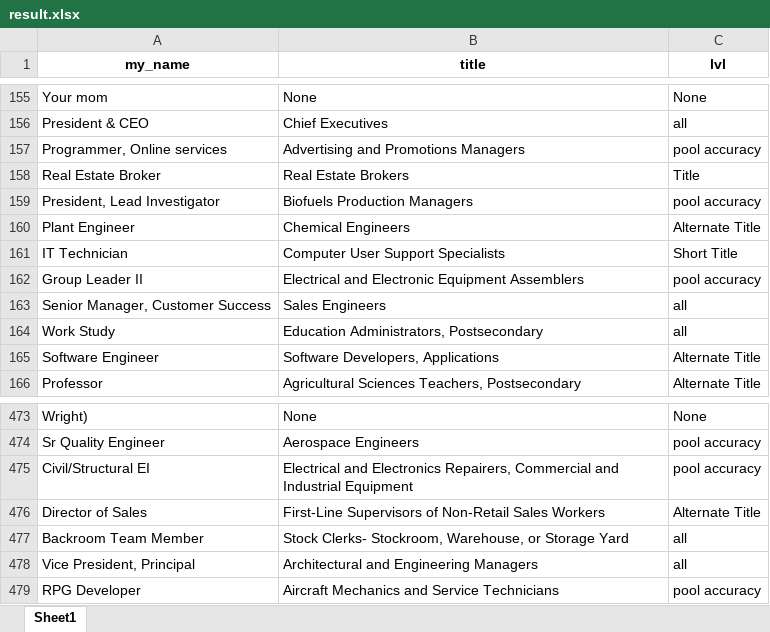
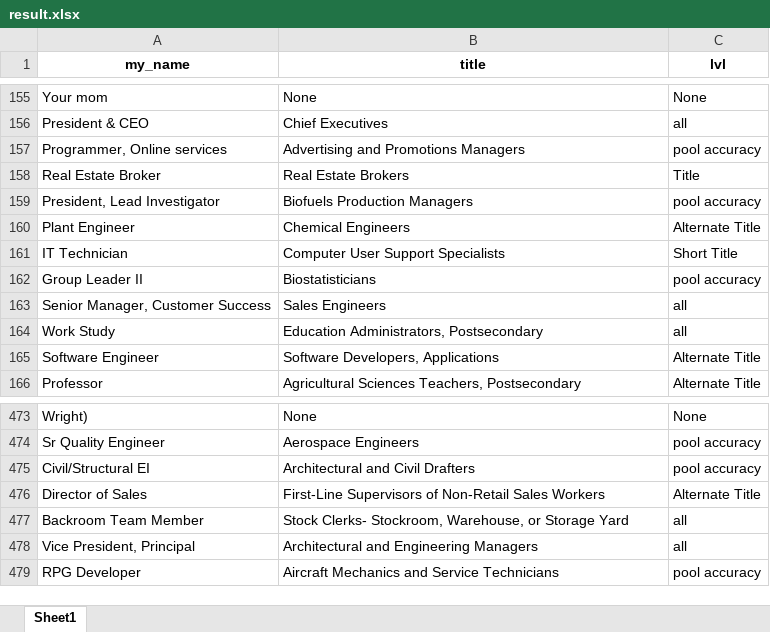
Before and after one commit to genchik1/onet-professions-test, an Excel workbook: result.xlsx, sheet Sheet1, drawn as a sheet; only a part is shown, gaps mark what is left out; values as stored, in another font and other column widths than the file's, no borders; the diff covers the shown part only; the diff names each change by its address in the sheet, - before the commit and + after, or states it on an @@ line.

```diff
--- a/result.xlsx (sheet Sheet1)
+++ b/result.xlsx (sheet Sheet1)
-B162 (title): Electrical and Electronic Equipment Assemblers
+B162 (title): Biostatisticians
-B475 (title): Electrical and Electronics Repairers, Commercial and Industrial Equipment
+B475 (title): Architectural and Civil Drafters
```
Also changed, not shown: 23 edited cells elsewhere in this sheet, 2 other files.
